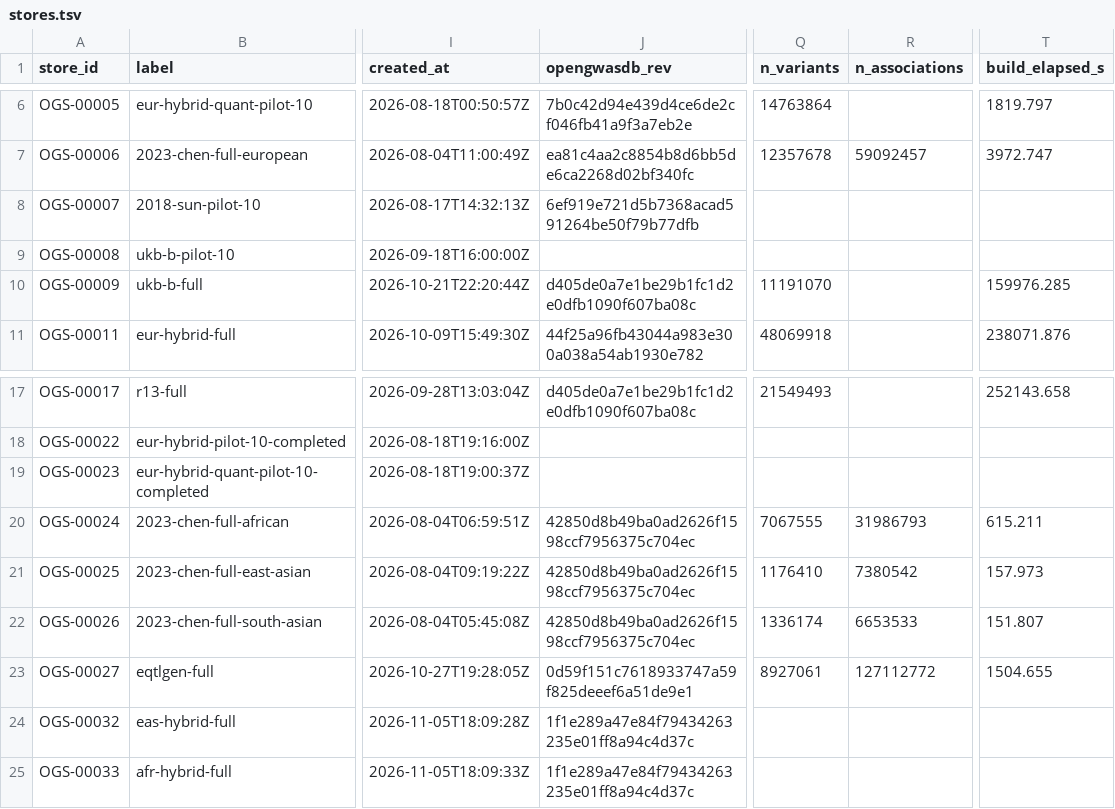
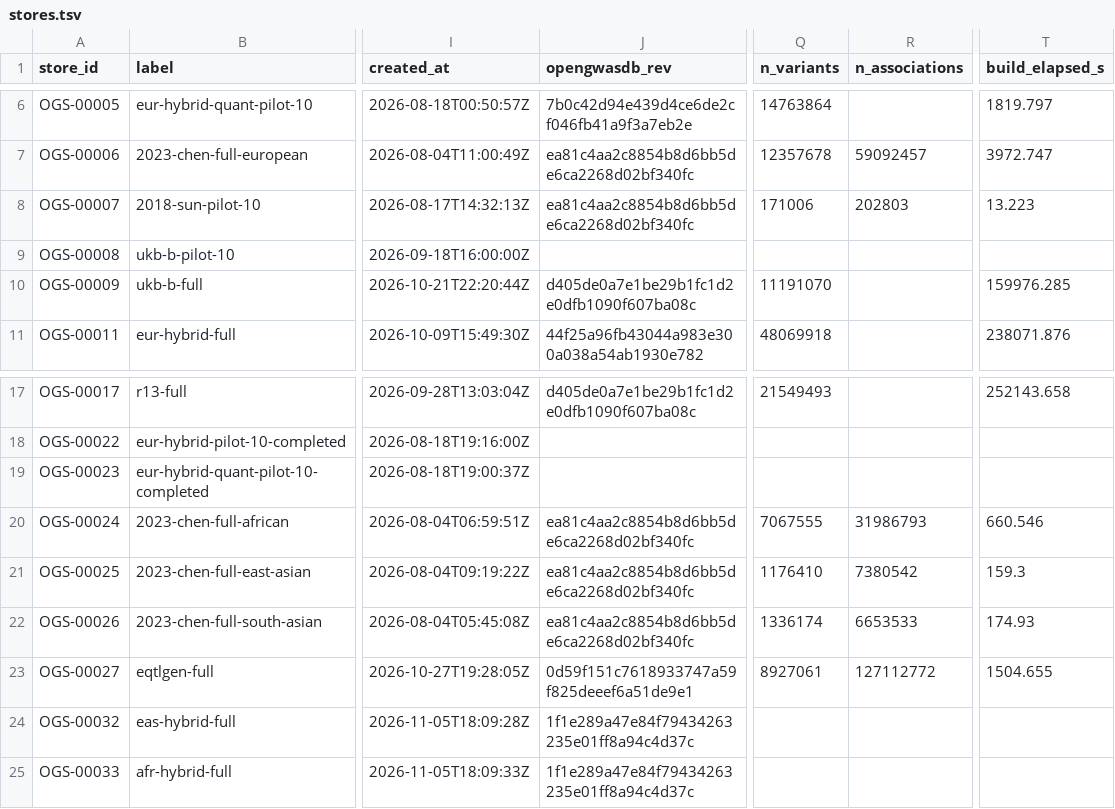
Before and after one commit to opengwas/opengwasdb-stores, a TSV file: stores.tsv, drawn as a sheet; only a part is shown, gaps mark what is left out; the diff names each change by its address in the sheet, - before the commit and + after, or states it on an @@ line.

```diff
--- a/stores.tsv
+++ b/stores.tsv
-J8 (opengwasdb_rev): 6ef919e721d5b7368acad591264be50f79b77dfb
+J8 (opengwasdb_rev): ea81c4aa2c8854b8d6bb5de6ca2268d02bf340fc
-Q8 (n_variants): (empty)
+Q8 (n_variants): 171006
-R8 (n_associations): (empty)
+R8 (n_associations): 202803
-T8 (build_elapsed_s): (empty)
+T8 (build_elapsed_s): 13.223
-J20:J22 (opengwasdb_rev): 42850d8b49ba0ad2626f1598ccf7956375c704ec
+J20:J22 (opengwasdb_rev): ea81c4aa2c8854b8d6bb5de6ca2268d02bf340fc
-T20 (build_elapsed_s): 615.211
+T20 (build_elapsed_s): 660.546
-T21 (build_elapsed_s): 157.973
+T21 (build_elapsed_s): 159.3
-T22 (build_elapsed_s): 151.807
+T22 (build_elapsed_s): 174.93
```
Also changed, not shown: 11 other files.
